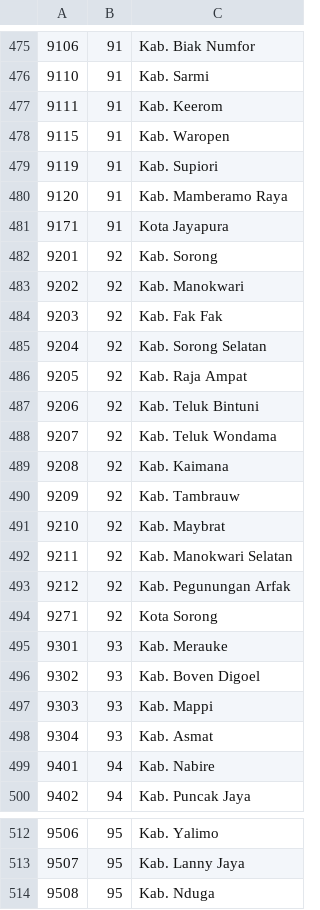
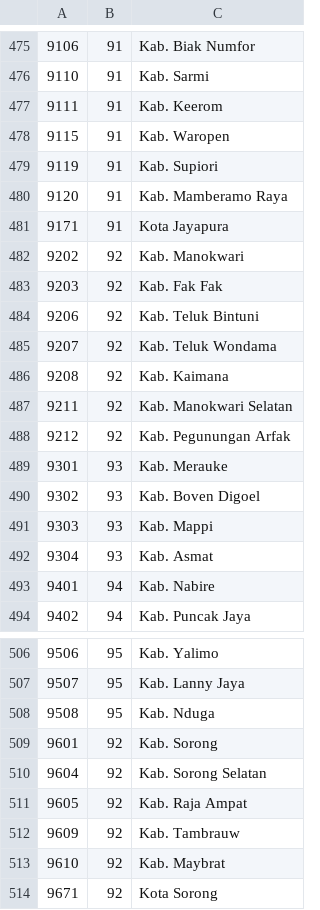
Before and after one commit to raviybayu/api-wilayah-indonesia, a CSV file: data/regencies.csv, drawn as a sheet; only a part is shown, gaps mark what is left out; removed rows and columns are numbered as before the commit, all else as after; the diff names each change by its address in the sheet, - before the commit and + after, or states it on an @@ line.

```diff
--- a/data/regencies.csv
+++ b/data/regencies.csv
-row 482: 9201 | 92 | Kab. Sorong
-row 485: 9204 | 92 | Kab. Sorong Selatan
-row 486: 9205 | 92 | Kab. Raja Ampat
-row 490: 9209 | 92 | Kab. Tambrauw
-row 491: 9210 | 92 | Kab. Maybrat
-row 494: 9271 | 92 | Kota Sorong
+row 509: 9601 | 92 | Kab. Sorong
+row 510: 9604 | 92 | Kab. Sorong Selatan
+row 511: 9605 | 92 | Kab. Raja Ampat
+row 512: 9609 | 92 | Kab. Tambrauw
+row 513: 9610 | 92 | Kab. Maybrat
+row 514: 9671 | 92 | Kota Sorong
```
Also changed, not shown: data/districts.csv, 1 other file.
